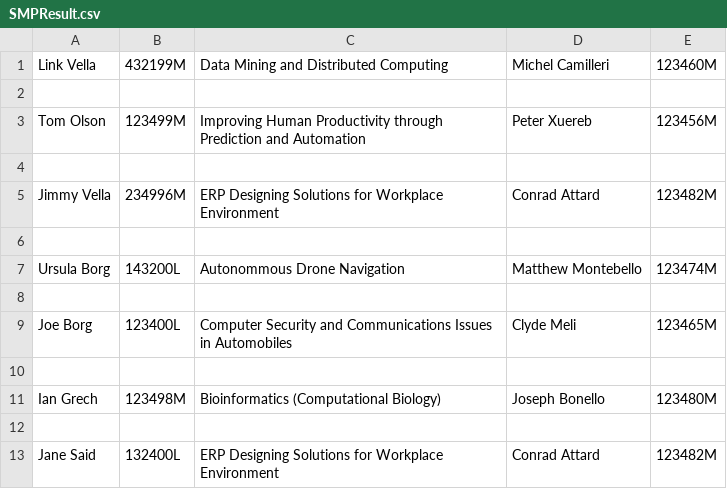
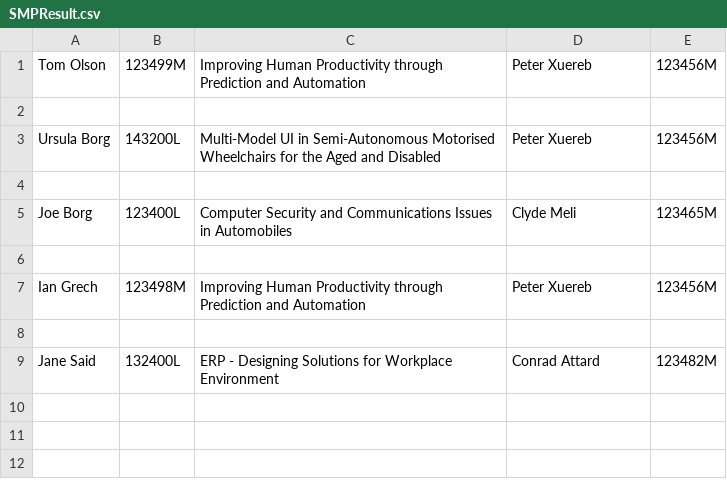
Before and after one commit to NicoleCassar/GAPT, a CSV file: FYPAllocationTest/FYPAllocationTest/SMPResult.csv, drawn as a sheet.

```diff
--- a/FYPAllocationTest/FYPAllocationTest/SMPResult.csv
+++ b/FYPAllocationTest/FYPAllocationTest/SMPResult.csv
@@ -1,8 +1,4 @@
-Link Vella,432199M,Data Mining and Distributed Computing,Michel Camilleri,123460M
-
 Tom Olson,123499M,Improving Human Productivity through Prediction and Automation,Peter Xuereb,123456M
 
-Jimmy Vella,234996M,ERP Designing Solutions for Workplace Environment,Conrad Attard,123482M
-
-Ursula Borg,143200L,Autonommous Drone Navigation,Matthew Montebello,123474M
+Ursula Borg,143200L,Multi-Model UI in Semi-Autonomous Motorised Wheelchairs for the Aged and Disabled,Peter Xuereb,123456M
 
@@ -10,4 +6,4 @@ Joe Borg,123400L,Computer Security and Communications Issues in Automobiles,Clyd
 
-Ian Grech,123498M,Bioinformatics (Computational Biology),Joseph Bonello,123480M
+Ian Grech,123498M,Improving Human Productivity through Prediction and Automation,Peter Xuereb,123456M
 
-Jane Said,132400L,ERP Designing Solutions for Workplace Environment,Conrad Attard,123482M
+Jane Said,132400L,ERP - Designing Solutions for Workplace Environment,Conrad Attard,123482M
```
Also changed, not shown: FYPAllocationTest/FYPAllocationTest/Supervisors.csv, FYPAllocationTest/FYPAllocationTest/students.csv, 9 other files.
